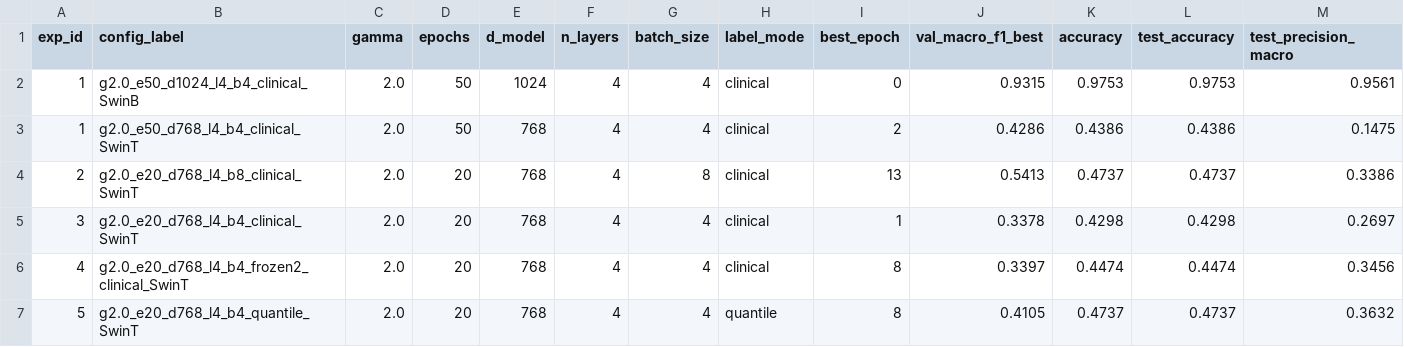
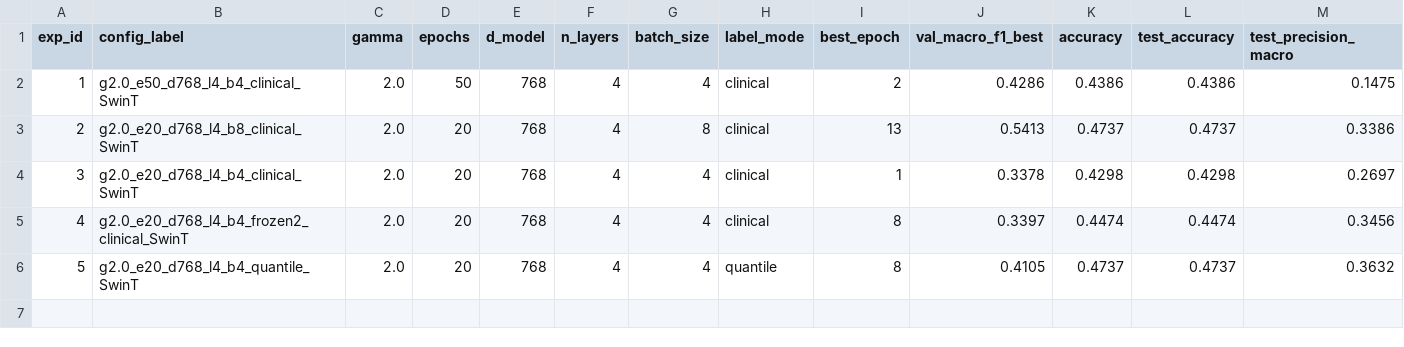
Before and after one commit to CHANSingYeungSunny/Intel-Cup-Multimodal-Vision-Layer, a CSV file: output/predictions/experiment_results_with_accuracy.csv, drawn as a sheet; only a part is shown; rows hold the shown columns only; the diff names each change by its address in the sheet, - before the commit and + after, or states it on an @@ line.

Commit message:
Remove Swin-B row, update docs for Swin-Tiny only (5 experiments)

```diff
--- a/output/predictions/experiment_results_with_accuracy.csv
+++ b/output/predictions/experiment_results_with_accuracy.csv
-row 2: 1 | g2.0_e50_d1024_l4_b4_clinical_SwinB | 2.0 | 50 | 1024 | 4 | 4 | clinical | 0 | 0.9315 | 0.9753 | 0.9753 | 0.9561
```
Also changed, not shown: 1 other file.
